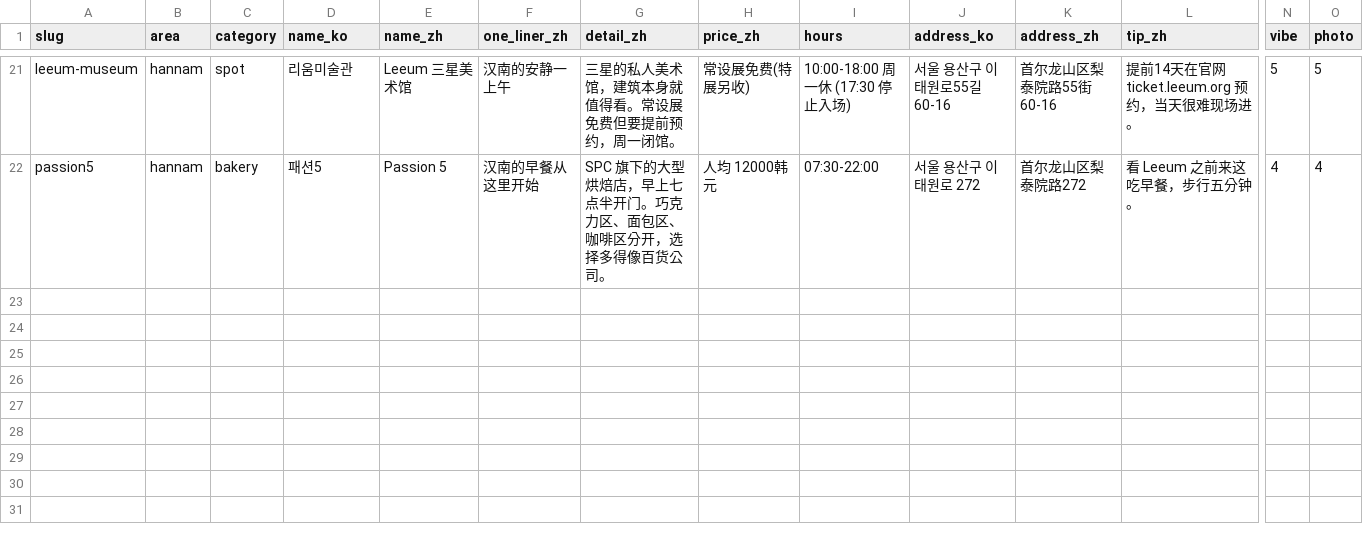
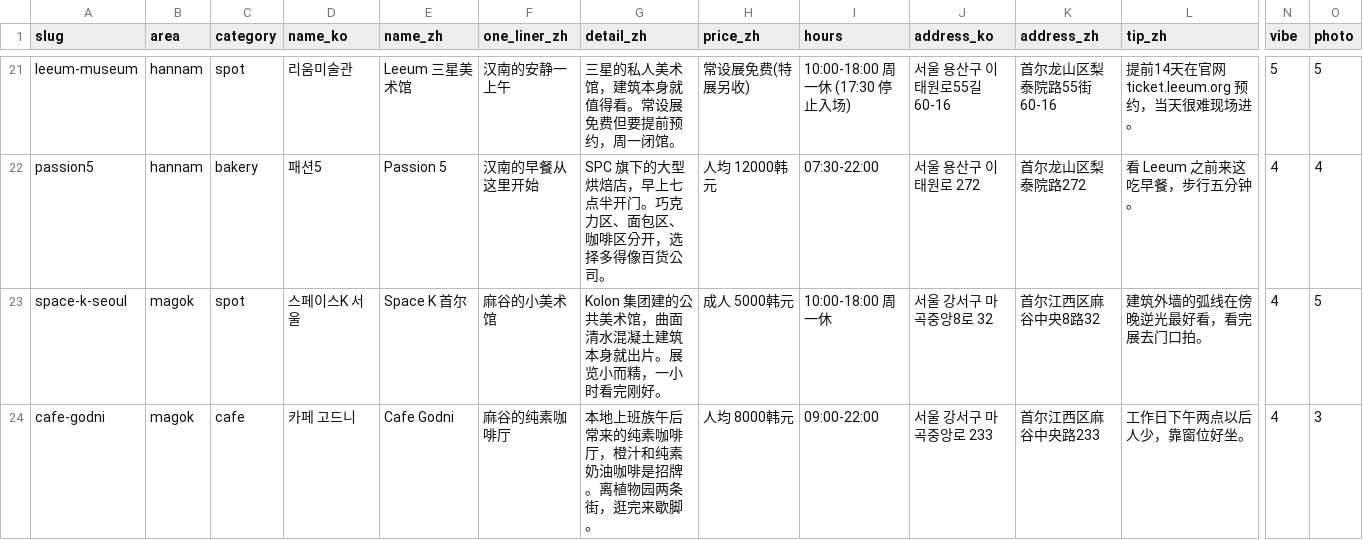
Before and after one commit to mtmt20/whiskyhot-site, a CSV file: seoul-her-map/data/places.csv, drawn as a sheet; only a part is shown, gaps mark what is left out; rows hold the shown columns only; the diff names each change by its address in the sheet, - before the commit and + after, or states it on an @@ line.

```diff
--- a/seoul-her-map/data/places.csv
+++ b/seoul-her-map/data/places.csv
+row 23: space-k-seoul | magok | spot | 스페이스K 서울 | Space K 首尔 | 麻谷的小美术馆 | Kolon 集团建的公共美术馆，曲面清水混凝土建筑本身就出片。展览小而精，一小时看完刚好。 | 成人 5000韩元 | 10:00-18:00 周一休 | 서울 강서구 마곡중앙8로 32 | 首尔江西区麻谷中央8路32 | 建筑外墙的弧线在傍晚逆光最好看，看完展去门口拍。 | 4 | 5
+row 24: cafe-godni | magok | cafe | 카페 고드니 | Cafe Godni | 麻谷的纯素咖啡厅 | 本地上班族午后常来的纯素咖啡厅，橙汁和纯素奶油咖啡是招牌。离植物园两条街，逛完来歇脚。 | 人均 8000韩元 | 09:00-22:00 | 서울 강서구 마곡중앙로 233 | 首尔江西区麻谷中央路233 | 工作日下午两点以后人少，靠窗位好坐。 | 4 | 3
```
Also changed, not shown: 2 other files.
